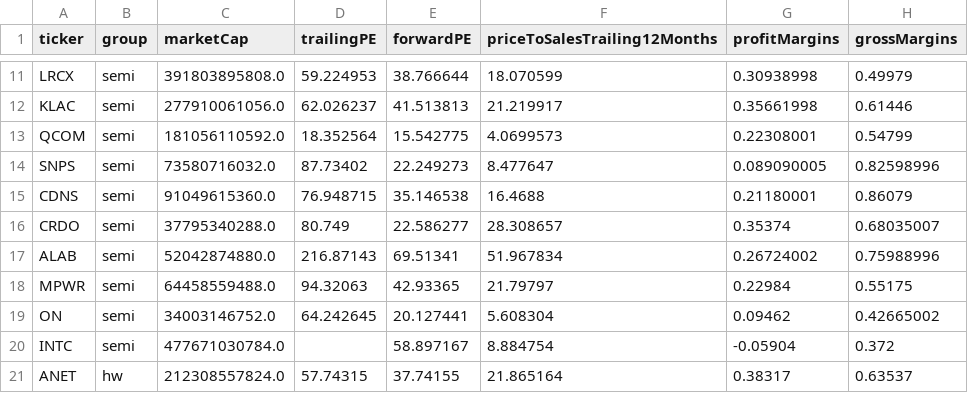
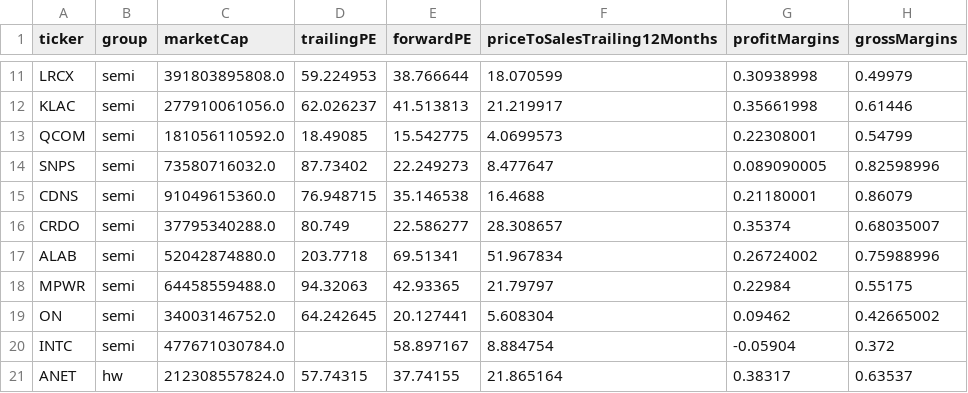
Before and after one commit to huczchen-max/vbt-data, a CSV file: data/fundamentals.csv, drawn as a sheet; only a part is shown, gaps mark what is left out; the diff covers the shown part only; the diff names each change by its address in the sheet, - before the commit and + after, or states it on an @@ line.

```diff
--- a/data/fundamentals.csv
+++ b/data/fundamentals.csv
-D13 (trailingPE): 18.352564
+D13 (trailingPE): 18.49085
-D17 (trailingPE): 216.87143
+D17 (trailingPE): 203.7718
```
Also changed, not shown: 29 edited cells elsewhere in this file, 2 other files.
